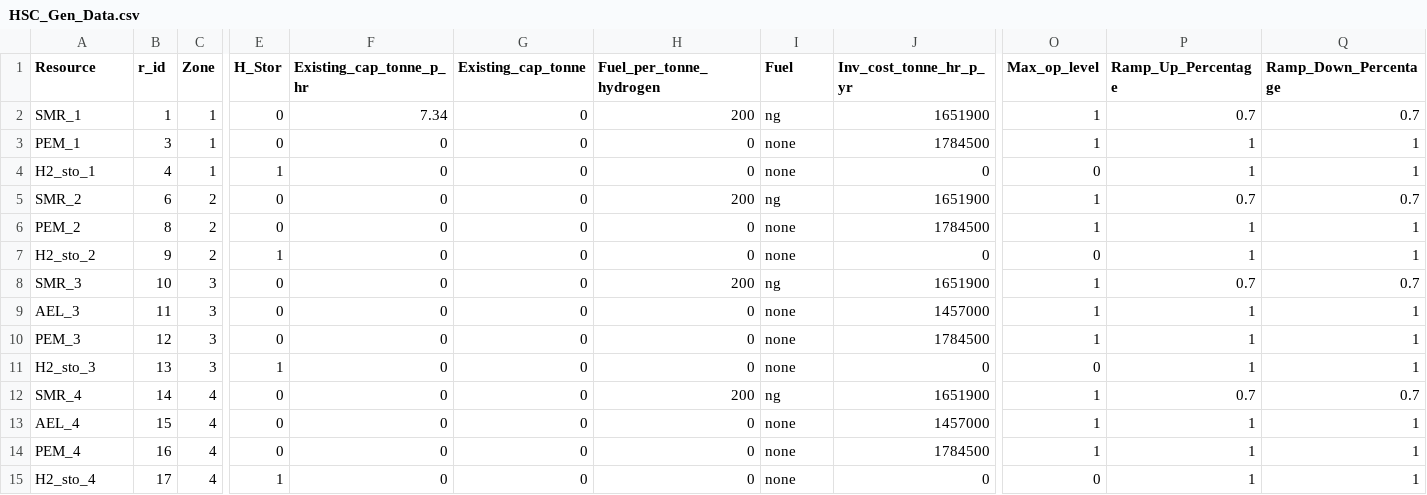
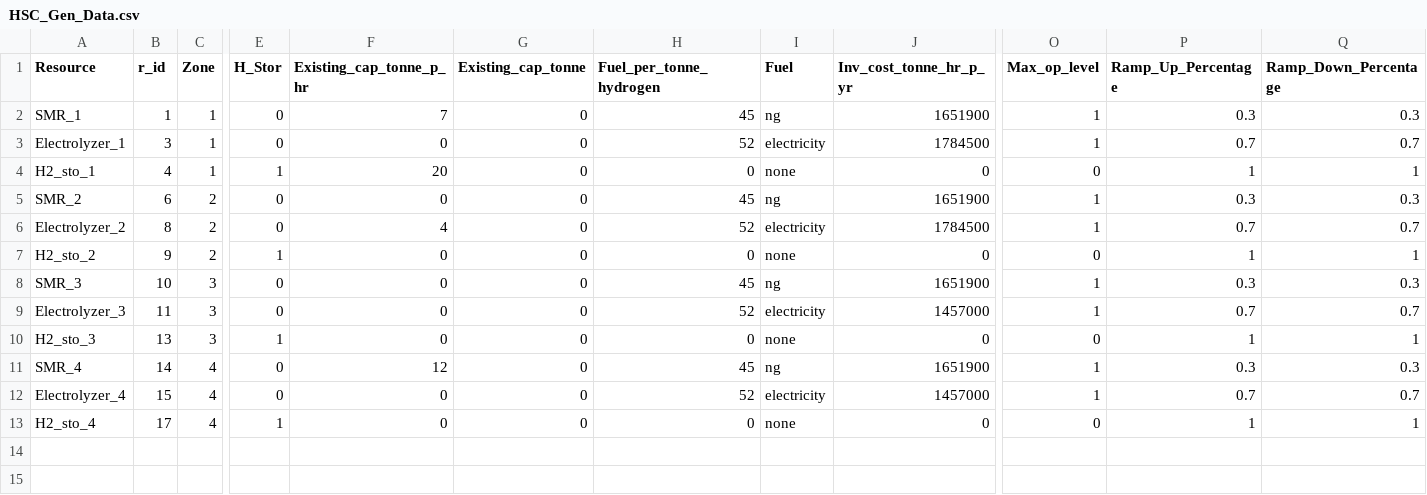
Before and after one commit to rezfa/Supply_Chain_Analytics_2026, a CSV file: Exercise_Files/Ex03/HSC_Gen_Data.csv, drawn as a sheet; only a part is shown, gaps mark what is left out; removed rows and columns are numbered as before the commit, all else as after; rows hold the shown columns only; the diff names each change by its address in the sheet, - before the commit and + after, or states it on an @@ line.

```diff
--- a/Exercise_Files/Ex03/HSC_Gen_Data.csv
+++ b/Exercise_Files/Ex03/HSC_Gen_Data.csv
-F2 (Existing_cap_tonne_p_hr): 7.34
+F2 (Existing_cap_tonne_p_hr): 7
-H2 (Fuel_per_tonne_hydrogen): 200
+H2 (Fuel_per_tonne_hydrogen): 45
-P2 (Ramp_Up_Percentage): 0.7
+P2 (Ramp_Up_Percentage): 0.3
-Q2 (Ramp_Down_Percentage): 0.7
+Q2 (Ramp_Down_Percentage): 0.3
-A3 (Resource): PEM_1
+A3 (Resource): Electrolyzer_1
-H3 (Fuel_per_tonne_hydrogen): 0
+H3 (Fuel_per_tonne_hydrogen): 52
-I3 (Fuel): none
+I3 (Fuel): electricity
-P3 (Ramp_Up_Percentage): 1
+P3 (Ramp_Up_Percentage): 0.7
-Q3 (Ramp_Down_Percentage): 1
+Q3 (Ramp_Down_Percentage): 0.7
-F4 (Existing_cap_tonne_p_hr): 0
+F4 (Existing_cap_tonne_p_hr): 20
-H5 (Fuel_per_tonne_hydrogen): 200
+H5 (Fuel_per_tonne_hydrogen): 45
-P5 (Ramp_Up_Percentage): 0.7
+P5 (Ramp_Up_Percentage): 0.3
-Q5 (Ramp_Down_Percentage): 0.7
+Q5 (Ramp_Down_Percentage): 0.3
-A6 (Resource): PEM_2
+A6 (Resource): Electrolyzer_2
-F6 (Existing_cap_tonne_p_hr): 0
+F6 (Existing_cap_tonne_p_hr): 4
-H6 (Fuel_per_tonne_hydrogen): 0
+H6 (Fuel_per_tonne_hydrogen): 52
-I6 (Fuel): none
+I6 (Fuel): electricity
-P6 (Ramp_Up_Percentage): 1
+P6 (Ramp_Up_Percentage): 0.7
-Q6 (Ramp_Down_Percentage): 1
+Q6 (Ramp_Down_Percentage): 0.7
-H8 (Fuel_per_tonne_hydrogen): 200
+H8 (Fuel_per_tonne_hydrogen): 45
-P8 (Ramp_Up_Percentage): 0.7
+P8 (Ramp_Up_Percentage): 0.3
-Q8 (Ramp_Down_Percentage): 0.7
+Q8 (Ramp_Down_Percentage): 0.3
-A9 (Resource): AEL_3
+A9 (Resource): Electrolyzer_3
-H9 (Fuel_per_tonne_hydrogen): 0
+H9 (Fuel_per_tonne_hydrogen): 52
-I9 (Fuel): none
+I9 (Fuel): electricity
-P9 (Ramp_Up_Percentage): 1
+P9 (Ramp_Up_Percentage): 0.7
-Q9 (Ramp_Down_Percentage): 1
+Q9 (Ramp_Down_Percentage): 0.7
-row 10: PEM_3 | 12 | 3 | 0 | 0 | 0 | 0 | none | 1784500 | 1 | 1 | 1
-F11 (Existing_cap_tonne_p_hr): 0
+F11 (Existing_cap_tonne_p_hr): 12
-H11 (Fuel_per_tonne_hydrogen): 200
+H11 (Fuel_per_tonne_hydrogen): 45
-P11 (Ramp_Up_Percentage): 0.7
+P11 (Ramp_Up_Percentage): 0.3
-Q11 (Ramp_Down_Percentage): 0.7
+Q11 (Ramp_Down_Percentage): 0.3
-A12 (Resource): AEL_4
+A12 (Resource): Electrolyzer_4
-H12 (Fuel_per_tonne_hydrogen): 0
+H12 (Fuel_per_tonne_hydrogen): 52
-I12 (Fuel): none
+I12 (Fuel): electricity
-P12 (Ramp_Up_Percentage): 1
+P12 (Ramp_Up_Percentage): 0.7
-Q12 (Ramp_Down_Percentage): 1
+Q12 (Ramp_Down_Percentage): 0.7
-row 14: PEM_4 | 16 | 4 | 0 | 0 | 0 | 0 | none | 1784500 | 1 | 1 | 1
```
Also changed, not shown: Exercise_Files/Ex03/Fuels_data.csv, 3 other files.
